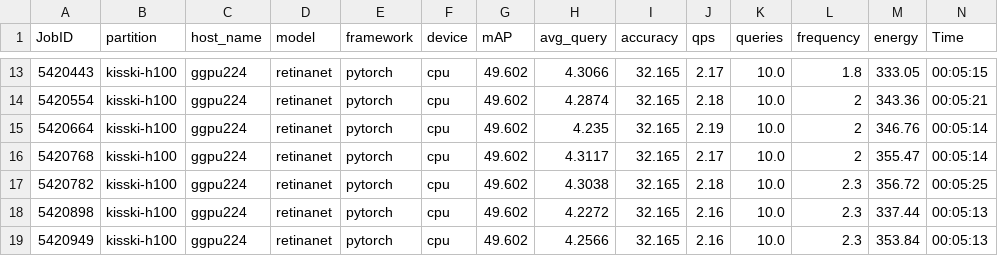
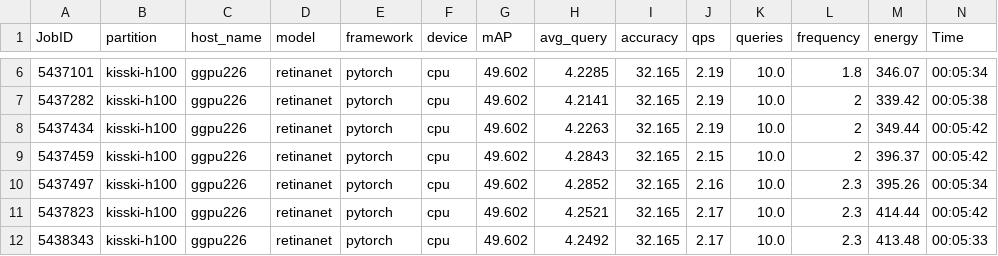
Before and after one commit to PabloJM21/energy_data, a CSV file: output_all.csv, drawn as a sheet; only a part is shown, gaps mark what is left out; the diff covers the shown part only.

```diff
--- a/output_all.csv
+++ b/output_all.csv
@@ -13,7 +6,7 @@ JobID,partition,host_name,model,framework,device,mAP,avg_query,accuracy,qps,quer
-5420443,kisski-h100,ggpu224,retinanet,pytorch,cpu,49.602,4.3066,32.165,2.17,10.0,1.8,333.05,00:05:15
-5420554,kisski-h100,ggpu224,retinanet,pytorch,cpu,49.602,4.2874,32.165,2.18,10.0,2,343.36,00:05:21
-5420664,kisski-h100,ggpu224,retinanet,pytorch,cpu,49.602,4.235,32.165,2.19,10.0,2,346.76,00:05:14
-5420768,kisski-h100,ggpu224,retinanet,pytorch,cpu,49.602,4.3117,32.165,2.17,10.0,2,355.47,00:05:14
-5420782,kisski-h100,ggpu224,retinanet,pytorch,cpu,49.602,4.3038,32.165,2.18,10.0,2.3,356.72,00:05:25
-5420898,kisski-h100,ggpu224,retinanet,pytorch,cpu,49.602,4.2272,32.165,2.16,10.0,2.3,337.44,00:05:13
-5420949,kisski-h100,ggpu224,retinanet,pytorch,cpu,49.602,4.2566,32.165,2.16,10.0,2.3,353.84,00:05:13
+5437101,kisski-h100,ggpu226,retinanet,pytorch,cpu,49.602,4.2285,32.165,2.19,10.0,1.8,346.07,00:05:34
+5437282,kisski-h100,ggpu226,retinanet,pytorch,cpu,49.602,4.2141,32.165,2.19,10.0,2,339.42,00:05:38
+5437434,kisski-h100,ggpu226,retinanet,pytorch,cpu,49.602,4.2263,32.165,2.19,10.0,2,349.44,00:05:42
+5437459,kisski-h100,ggpu226,retinanet,pytorch,cpu,49.602,4.2843,32.165,2.15,10.0,2,396.37,00:05:42
+5437497,kisski-h100,ggpu226,retinanet,pytorch,cpu,49.602,4.2852,32.165,2.16,10.0,2.3,395.26,00:05:34
+5437823,kisski-h100,ggpu226,retinanet,pytorch,cpu,49.602,4.2521,32.165,2.17,10.0,2.3,414.44,00:05:42
+5438343,kisski-h100,ggpu226,retinanet,pytorch,cpu,49.602,4.2492,32.165,2.17,10.0,2.3,413.48,00:05:33
```
Also changed, not shown: 7 removed rows and 58 edited cells elsewhere in this file.
